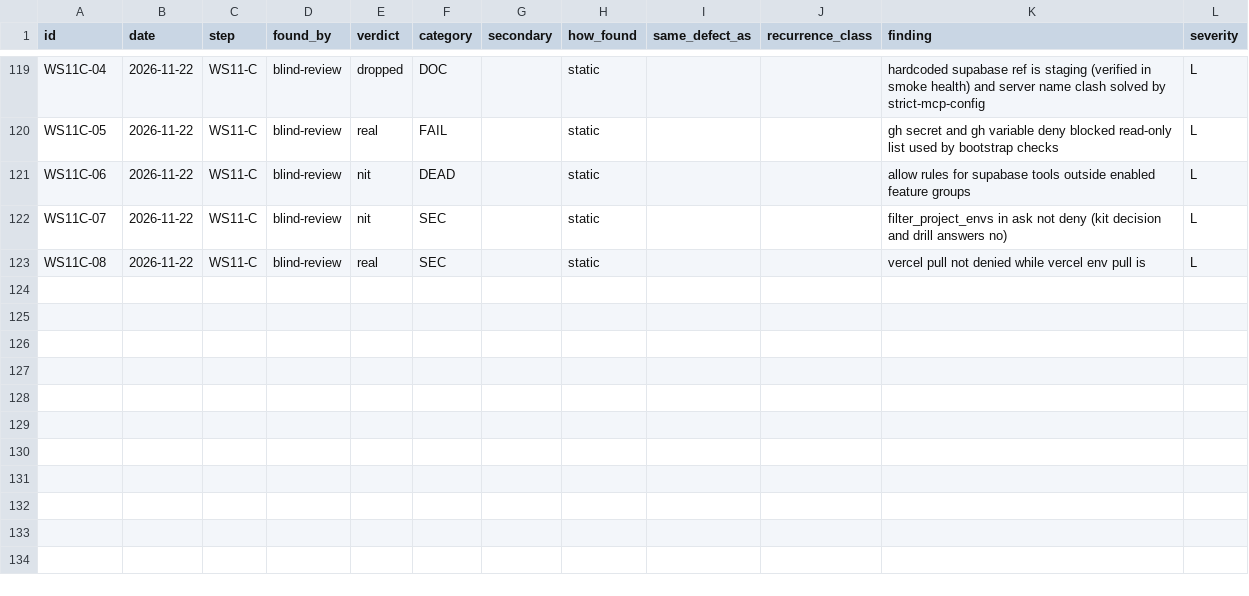
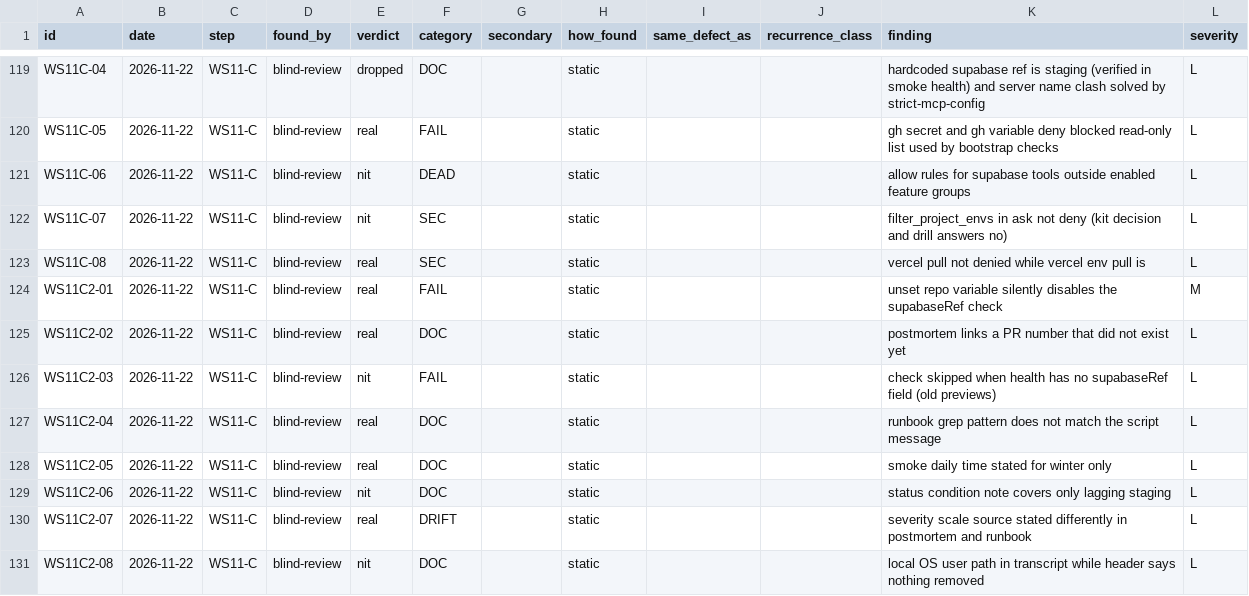
Before and after one commit to SnatchPlay/therapy-scheduling, a CSV file: .quality-trial/analysis/findings-classified.csv, drawn as a sheet; only a part is shown, gaps mark what is left out.

Commit message:
Реалізація: дріл, postmortem, runbook і перевірка supabaseRef у smoke (WS11 C) (#100)
* WS11 C: стенограма розбору дрілу агентом у профілі лише-пропонує

* WS11 C: smoke перевіряє supabaseRef, прод-перевірка лише для HEAD main, postmortem і runbook

```diff
--- a/.quality-trial/analysis/findings-classified.csv
+++ b/.quality-trial/analysis/findings-classified.csv
@@ -123 +123,9 @@ WS11C-07,2026-11-22,WS11-C,blind-review,nit,SEC,,static,,,filter_project_envs in
 WS11C-08,2026-11-22,WS11-C,blind-review,real,SEC,,static,,,vercel pull not denied while vercel env pull is,L
+WS11C2-01,2026-11-22,WS11-C,blind-review,real,FAIL,,static,,,unset repo variable silently disables the supabaseRef check,M
+WS11C2-02,2026-11-22,WS11-C,blind-review,real,DOC,,static,,,postmortem links a PR number that did not exist yet,L
+WS11C2-03,2026-11-22,WS11-C,blind-review,nit,FAIL,,static,,,check skipped when health has no supabaseRef field (old previews),L
+WS11C2-04,2026-11-22,WS11-C,blind-review,real,DOC,,static,,,runbook grep pattern does not match the script message,L
+WS11C2-05,2026-11-22,WS11-C,blind-review,real,DOC,,static,,,smoke daily time stated for winter only,L
+WS11C2-06,2026-11-22,WS11-C,blind-review,nit,DOC,,static,,,status condition note covers only lagging staging,L
+WS11C2-07,2026-11-22,WS11-C,blind-review,real,DRIFT,,static,,,severity scale source stated differently in postmortem and runbook,L
+WS11C2-08,2026-11-22,WS11-C,blind-review,nit,DOC,,static,,,local OS user path in transcript while header says nothing removed,L
```
Also changed, not shown: .quality-trial/analysis/runs.csv, 10 other files.
